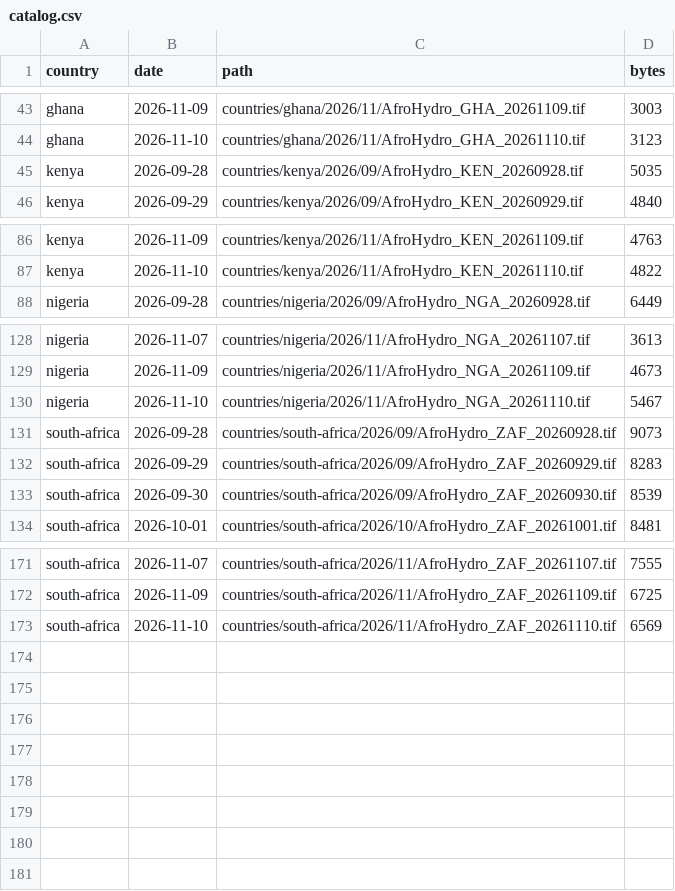
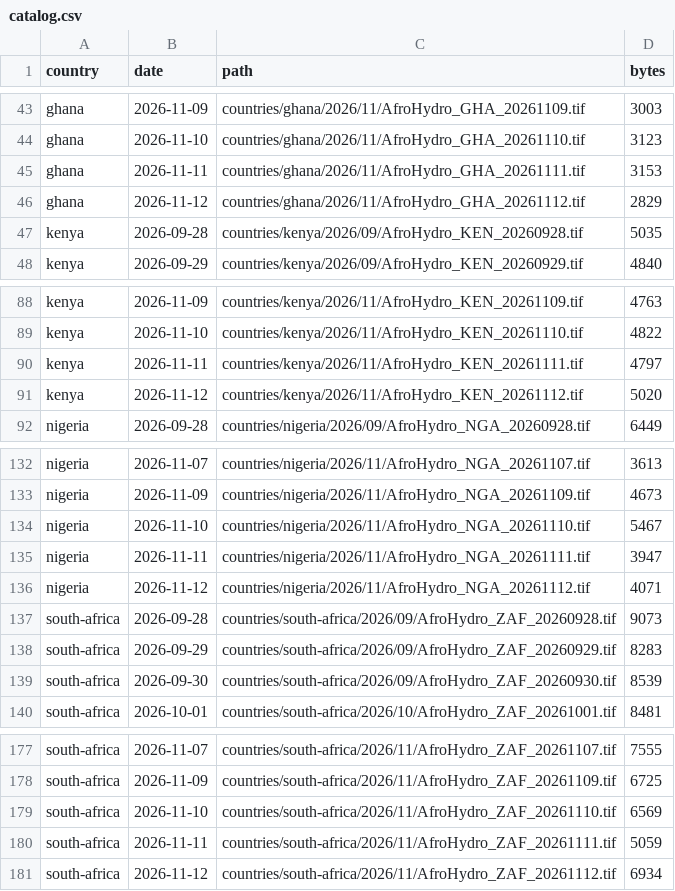
Before and after one commit to abolu2016/AfroHydro-Daily-Rainfall-Data, a CSV file: countries/catalog.csv, drawn as a sheet; only a part is shown, gaps mark what is left out; the diff names each change by its address in the sheet, - before the commit and + after, or states it on an @@ line.

Commit message:
Publish AfroHydro country rainfall products

```diff
--- a/countries/catalog.csv
+++ b/countries/catalog.csv
+row 45: ghana | 2026-11-11 | countries/ghana/2026/11/AfroHydro_GHA_20261111.tif | 3153
+row 46: ghana | 2026-11-12 | countries/ghana/2026/11/AfroHydro_GHA_20261112.tif | 2829
+row 90: kenya | 2026-11-11 | countries/kenya/2026/11/AfroHydro_KEN_20261111.tif | 4797
+row 91: kenya | 2026-11-12 | countries/kenya/2026/11/AfroHydro_KEN_20261112.tif | 5020
+row 135: nigeria | 2026-11-11 | countries/nigeria/2026/11/AfroHydro_NGA_20261111.tif | 3947
+row 136: nigeria | 2026-11-12 | countries/nigeria/2026/11/AfroHydro_NGA_20261112.tif | 4071
+row 180: south-africa | 2026-11-11 | countries/south-africa/2026/11/AfroHydro_ZAF_20261111.tif | 5059
+row 181: south-africa | 2026-11-12 | countries/south-africa/2026/11/AfroHydro_ZAF_20261112.tif | 6934
```
Also changed, not shown: 20 other files.
